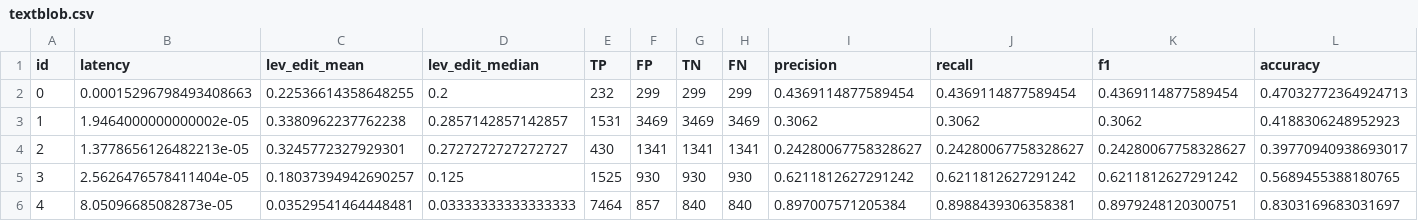
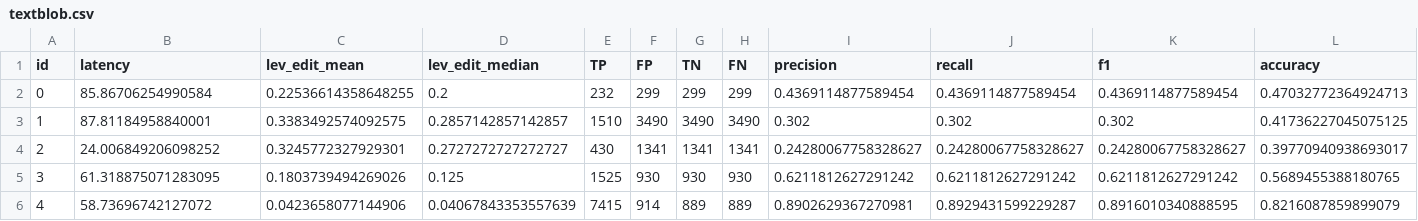
Before and after one commit to dec0dedd/jetbrains-writing-assistance, a CSV file: metric_data/textblob.csv, drawn as a sheet; only a part is shown; the diff names each change by its address in the sheet, - before the commit and + after, or states it on an @@ line.

Commit message:
Generated metrics

```diff
--- a/metric_data/textblob.csv
+++ b/metric_data/textblob.csv
-B2 (latency): 0.00015296798493408663
+B2 (latency): 85.86706254990584
-B3 (latency): 1.9464000000000002e-05
+B3 (latency): 87.81184958840001
-C3 (lev_edit_mean): 0.3380962237762238
+C3 (lev_edit_mean): 0.3383492574092575
-E3 (TP): 1531
+E3 (TP): 1510
-F3 (FP): 3469
+F3 (FP): 3490
-G3 (TN): 3469
+G3 (TN): 3490
-H3 (FN): 3469
+H3 (FN): 3490
-I3 (precision): 0.3062
+I3 (precision): 0.302
-J3 (recall): 0.3062
+J3 (recall): 0.302
-K3 (f1): 0.3062
+K3 (f1): 0.302
-L3 (accuracy): 0.4188306248952923
+L3 (accuracy): 0.41736227045075125
-B4 (latency): 1.3778656126482213e-05
+B4 (latency): 24.006849206098252
-B5 (latency): 2.5626476578411404e-05
+B5 (latency): 61.318875071283095
-C5 (lev_edit_mean): 0.18037394942690257
+C5 (lev_edit_mean): 0.1803739494269026
-B6 (latency): 8.05096685082873e-05
+B6 (latency): 58.73696742127072
-C6 (lev_edit_mean): 0.03529541464448481
+C6 (lev_edit_mean): 0.0423658077144906
-D6 (lev_edit_median): 0.03333333333333333
+D6 (lev_edit_median): 0.04067843353557639
-E6 (TP): 7464
+E6 (TP): 7415
-F6 (FP): 857
+F6 (FP): 914
-G6 (TN): 840
+G6 (TN): 889
-H6 (FN): 840
+H6 (FN): 889
-I6 (precision): 0.897007571205384
+I6 (precision): 0.8902629367270981
-J6 (recall): 0.8988439306358381
+J6 (recall): 0.8929431599229287
-K6 (f1): 0.8979248120300751
+K6 (f1): 0.8916010340888595
-L6 (accuracy): 0.8303169683031697
+L6 (accuracy): 0.8216087859899079
```
Also changed, not shown: metric_data/hunspell.csv, metric_data/pyspell.csv, 8 other files.
